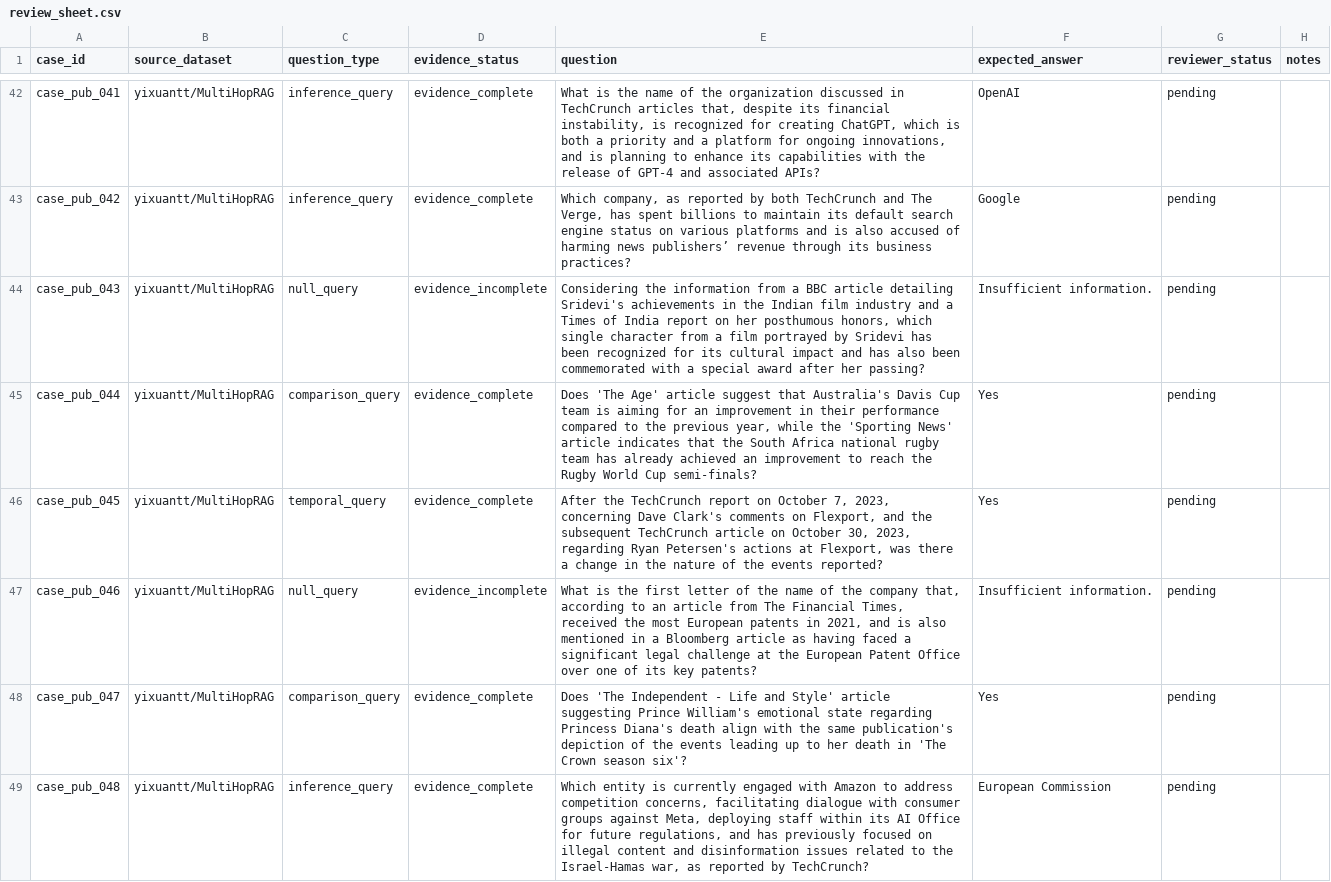
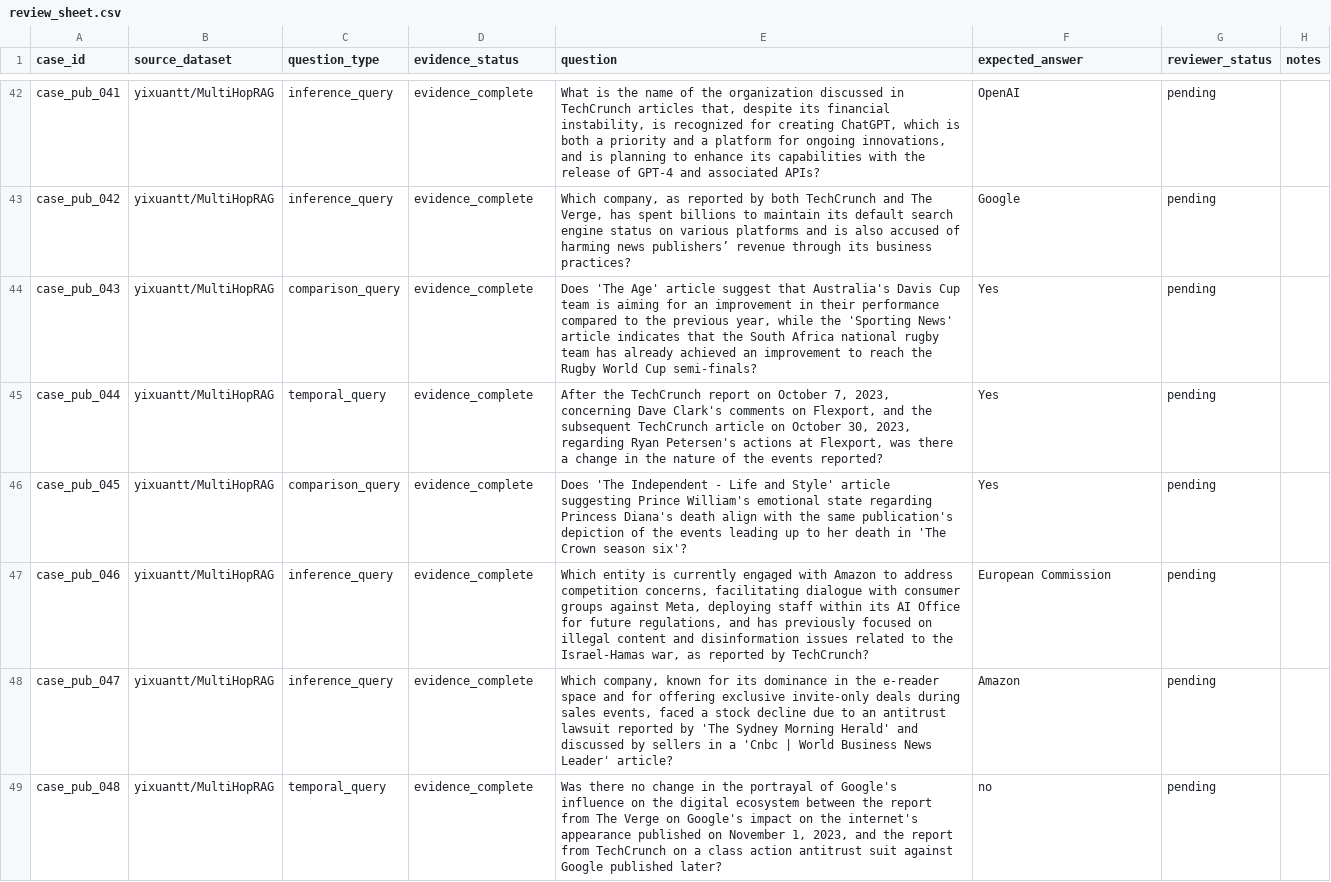
Before and after one commit to ProfessorZhi/Zuno, a CSV file: docs/evidence/goal05-phase22-public-benchmark-review-pack/review_sheet.csv, drawn as a sheet; only a part is shown, gaps mark what is left out; the diff covers the shown part only.

```diff
--- a/docs/evidence/goal05-phase22-public-benchmark-review-pack/review_sheet.csv
+++ b/docs/evidence/goal05-phase22-public-benchmark-review-pack/review_sheet.csv
@@ -43,7 +43,7 @@ case_pub_041,yixuantt/MultiHopRAG,inference_query,evidence_complete,"What is the
 case_pub_042,yixuantt/MultiHopRAG,inference_query,evidence_complete,"Which company, as reported by both TechCrunch and The Verge, has spent billions to maintain its default search engine status on various platforms and is also accused of harming news publishers’ revenue through its business practices?",Google,pending,
-case_pub_043,yixuantt/MultiHopRAG,null_query,evidence_incomplete,"Considering the information from a BBC article detailing Sridevi's achievements in the Indian film industry and a Times of India report on her posthumous honors, which single character from a film portrayed by Sridevi has been recognized for its cultural impact and has also been commemorated with a special award after her passing?",Insufficient information.,pending,
-case_pub_044,yixuantt/MultiHopRAG,comparison_query,evidence_complete,"Does 'The Age' article suggest that Australia's Davis Cup team is aiming for an improvement in their performance compared to the previous year, while the 'Sporting News' article indicates that the South Africa national rugby team has already achieved an improvement to reach the Rugby World Cup semi-finals?",Yes,pending,
-case_pub_045,yixuantt/MultiHopRAG,temporal_query,evidence_complete,"After the TechCrunch report on October 7, 2023, concerning Dave Clark's comments on Flexport, and the subsequent TechCrunch article on October 30, 2023, regarding Ryan Petersen's actions at Flexport, was there a change in the nature of the events reported?",Yes,pending,
-case_pub_046,yixuantt/MultiHopRAG,null_query,evidence_incomplete,"What is the first letter of the name of the company that, according to an article from The Financial Times, received the most European patents in 2021, and is also mentioned in a Bloomberg article as having faced a significant legal challenge at the European Patent Office over one of its key patents?",Insufficient information.,pending,
-case_pub_047,yixuantt/MultiHopRAG,comparison_query,evidence_complete,Does 'The Independent - Life and Style' article suggesting Prince William's emotional state regarding Princess Diana's death align with the same publication's depiction of the events leading up to her death in 'The Crown season six'?,Yes,pending,
-case_pub_048,yixuantt/MultiHopRAG,inference_query,evidence_complete,"Which entity is currently engaged with Amazon to address competition concerns, facilitating dialogue with consumer groups against Meta, deploying staff within its AI Office for future regulations, and has previously focused on illegal content and disinformation issues related to the Israel-Hamas war, as reported by TechCrunch?",European Commission,pending,
+case_pub_043,yixuantt/MultiHopRAG,comparison_query,evidence_complete,"Does 'The Age' article suggest that Australia's Davis Cup team is aiming for an improvement in their performance compared to the previous year, while the 'Sporting News' article indicates that the South Africa national rugby team has already achieved an improvement to reach the Rugby World Cup semi-finals?",Yes,pending,
+case_pub_044,yixuantt/MultiHopRAG,temporal_query,evidence_complete,"After the TechCrunch report on October 7, 2023, concerning Dave Clark's comments on Flexport, and the subsequent TechCrunch article on October 30, 2023, regarding Ryan Petersen's actions at Flexport, was there a change in the nature of the events reported?",Yes,pending,
+case_pub_045,yixuantt/MultiHopRAG,comparison_query,evidence_complete,Does 'The Independent - Life and Style' article suggesting Prince William's emotional state regarding Princess Diana's death align with the same publication's depiction of the events leading up to her death in 'The Crown season six'?,Yes,pending,
+case_pub_046,yixuantt/MultiHopRAG,inference_query,evidence_complete,"Which entity is currently engaged with Amazon to address competition concerns, facilitating dialogue with consumer groups against Meta, deploying staff within its AI Office for future regulations, and has previously focused on illegal content and disinformation issues related to the Israel-Hamas war, as reported by TechCrunch?",European Commission,pending,
+case_pub_047,yixuantt/MultiHopRAG,inference_query,evidence_complete,"Which company, known for its dominance in the e-reader space and for offering exclusive invite-only deals during sales events, faced a stock decline due to an antitrust lawsuit reported by 'The Sydney Morning Herald' and discussed by sellers in a 'Cnbc | World Business News Leader' article?",Amazon,pending,
+case_pub_048,yixuantt/MultiHopRAG,temporal_query,evidence_complete,"Was there no change in the portrayal of Google's influence on the digital ecosystem between the report from The Verge on Google's impact on the internet's appearance published on November 1, 2023, and the report from TechCrunch on a class action antitrust suit against Google published later?",no,pending,
```
Also changed, not shown: 115 edited cells elsewhere in this file, docs/evidence/goal05-phase22-public-benchmark-review-pack/dataset_slice_summary.csv, docs/evidence/goal05-phase22-public-benchmark-review-pack/reviewed/reviewed_sheet.csv, 30 other files.
